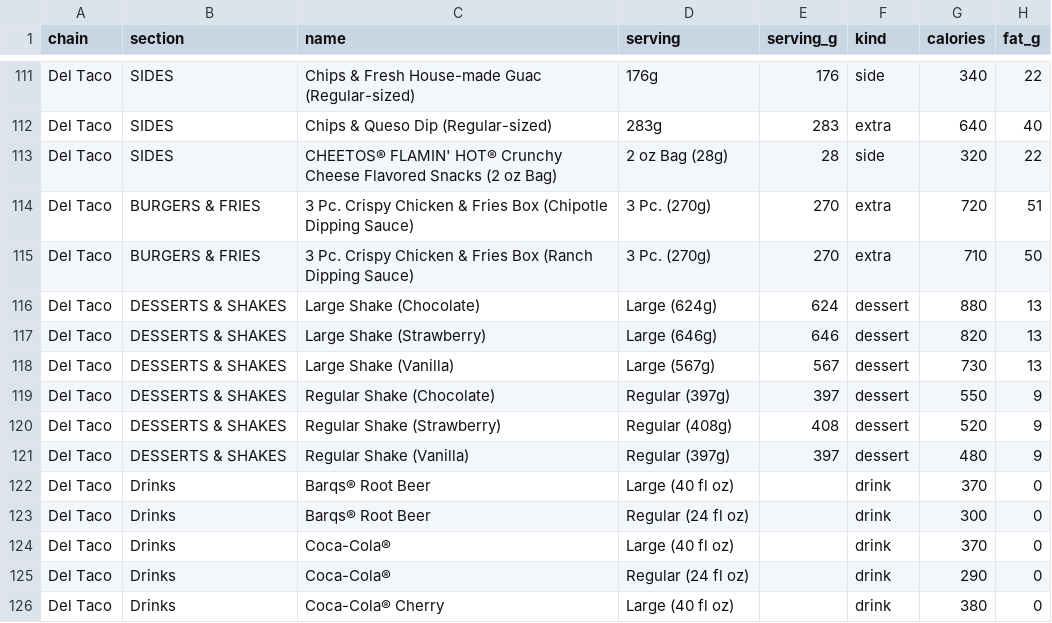
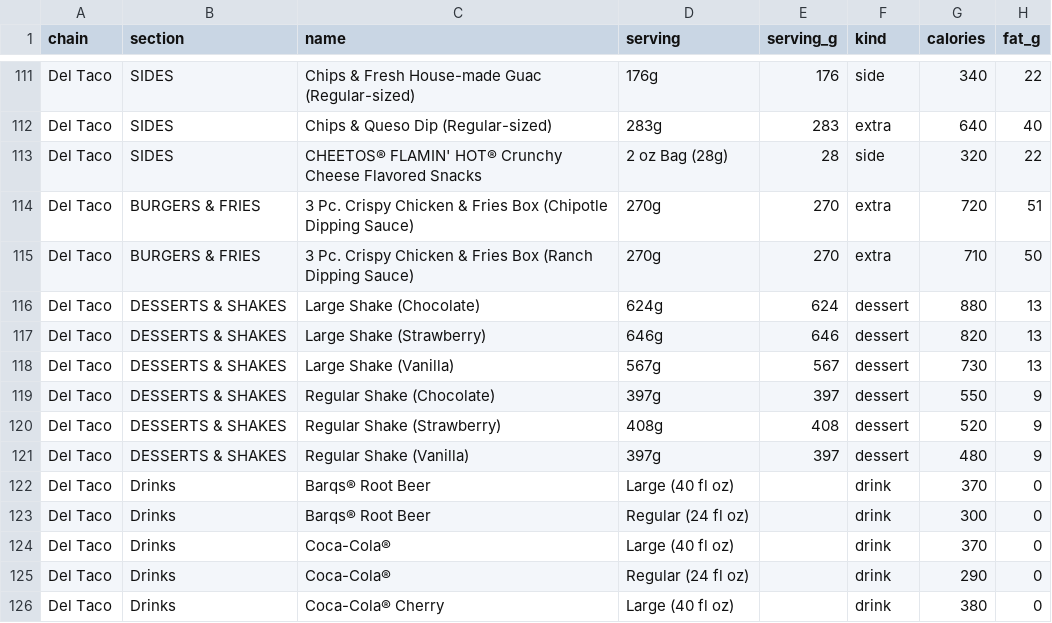
Before and after one commit to TayoAki/EatME, a CSV file: data/chains/menus/del-taco.csv, drawn as a sheet; only a part is shown, gaps mark what is left out; the diff names each change by its address in the sheet, - before the commit and + after, or states it on an @@ line.

```diff
--- a/data/chains/menus/del-taco.csv
+++ b/data/chains/menus/del-taco.csv
-C113 (name): …Flavored Snacks (2 oz Bag)
+C113 (name): …Flavored Snacks
-D114:D115 (serving): 3 Pc. (270g)
+D114:D115 (serving): 270g
-D116 (serving): Large (624g)
+D116 (serving): 624g
-D117 (serving): Large (646g)
+D117 (serving): 646g
-D118 (serving): Large (567g)
+D118 (serving): 567g
-D119 (serving): Regular (397g)
+D119 (serving): 397g
-D120 (serving): Regular (408g)
+D120 (serving): 408g
-D121 (serving): Regular (397g)
+D121 (serving): 397g
```
Also changed, not shown: data/chains/menus/auntie-annes.csv, data/chains/menus/baskin-robbins.csv, 12 other files.
